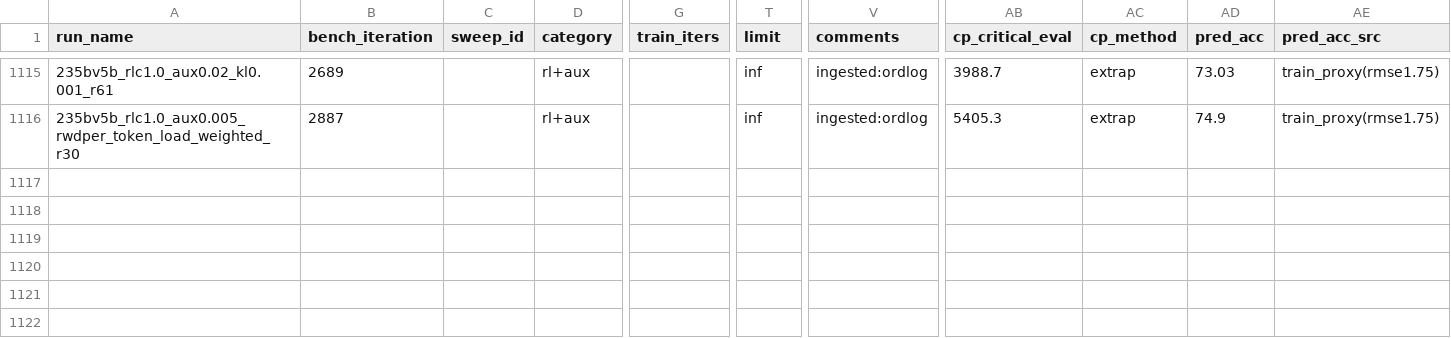
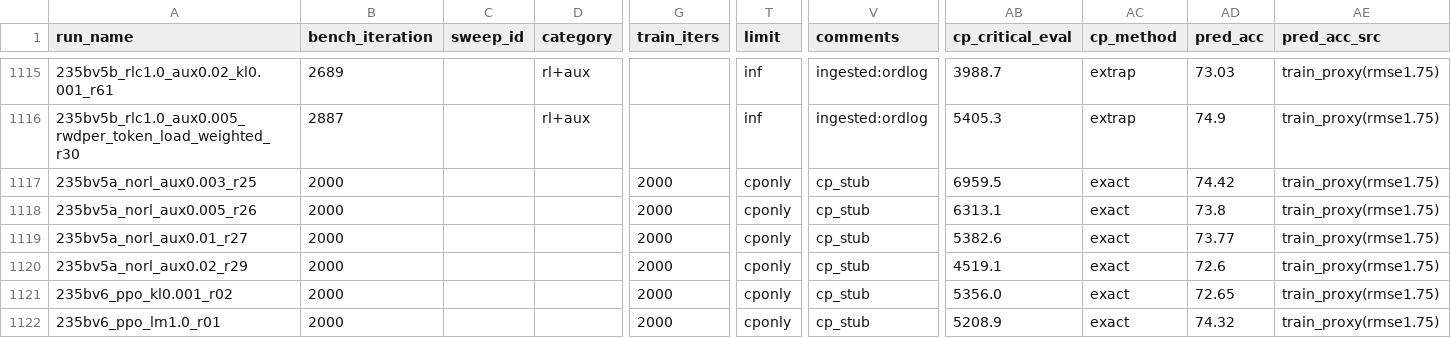
Before and after one commit to jondebug/Pai-Megatron-Patch, a CSV file: examples/qwen3/benchmarks/benchmark_results.csv, drawn as a sheet; only a part is shown, gaps mark what is left out; rows hold the shown columns only; the diff names each change by its address in the sheet, - before the commit and + after, or states it on an @@ line.

Commit message:
auto: refresh benchmark_results.csv 2026-06-20T00:58:34Z

```diff
--- a/examples/qwen3/benchmarks/benchmark_results.csv
+++ b/examples/qwen3/benchmarks/benchmark_results.csv
+row 1117: 235bv5a_norl_aux0.003_r25 | 2000 |  |  | 2000 | cponly | cp_stub | 6959.5 | exact | 74.42 | train_proxy(rmse1.75)
+row 1118: 235bv5a_norl_aux0.005_r26 | 2000 |  |  | 2000 | cponly | cp_stub | 6313.1 | exact | 73.8 | train_proxy(rmse1.75)
+row 1119: 235bv5a_norl_aux0.01_r27 | 2000 |  |  | 2000 | cponly | cp_stub | 5382.6 | exact | 73.77 | train_proxy(rmse1.75)
+row 1120: 235bv5a_norl_aux0.02_r29 | 2000 |  |  | 2000 | cponly | cp_stub | 4519.1 | exact | 72.6 | train_proxy(rmse1.75)
+row 1121: 235bv6_ppo_kl0.001_r02 | 2000 |  |  | 2000 | cponly | cp_stub | 5356.0 | exact | 72.65 | train_proxy(rmse1.75)
+row 1122: 235bv6_ppo_lm1.0_r01 | 2000 |  |  | 2000 | cponly | cp_stub | 5208.9 | exact | 74.32 | train_proxy(rmse1.75)
```
